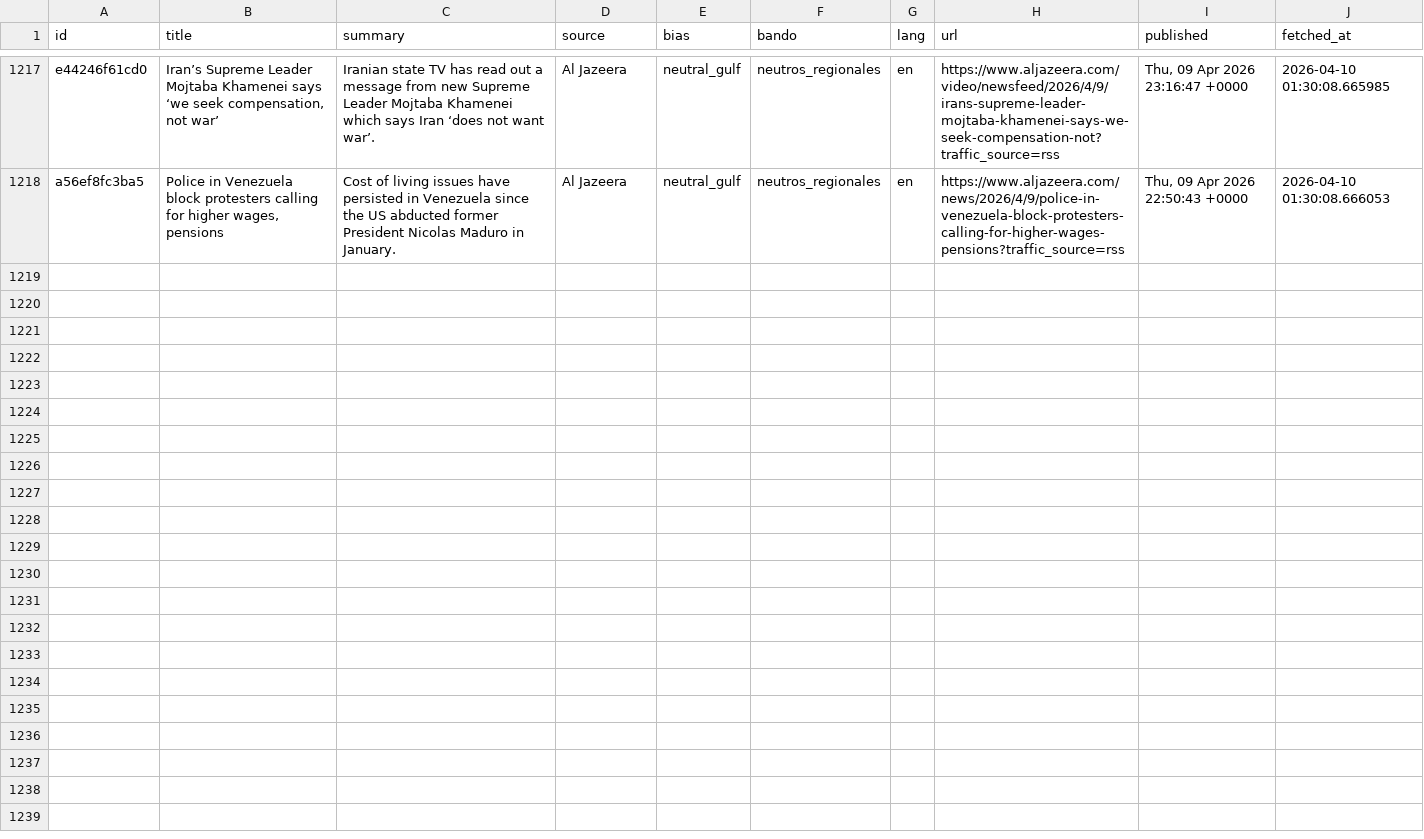
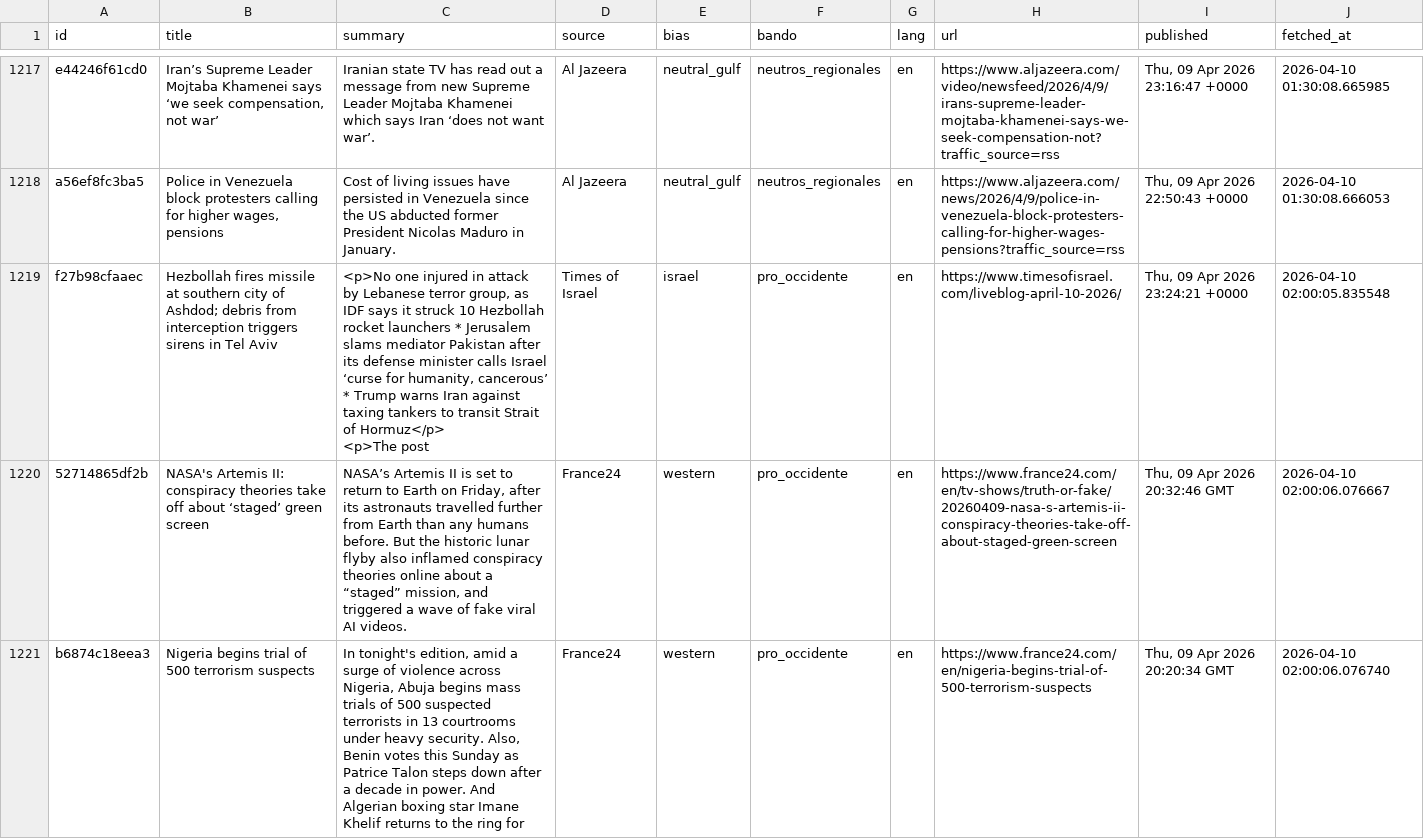
Before and after one commit to mcasrom/iran-osint-monitor, a CSV file: data/processed/iran_news.csv, drawn as a sheet; only a part is shown, gaps mark what is left out; the diff covers the shown part only.

```diff
--- a/data/processed/iran_news.csv
+++ b/data/processed/iran_news.csv
@@ -2443 +2443,5 @@ e44246f61cd0,"Iran’s Supreme Leader Mojtaba Khamenei says ‘we seek compensat
 a56ef8fc3ba5,"Police in Venezuela block protesters calling for higher wages, pensions",Cost of living issues have persisted in Venezuela since the US abducted former President Nicolas Maduro in January.,Al Jazeera,neutral_gulf,neutros_regionales,en,https://www.aljazeera.com/news/2026/4/9/police-in-venezuela-block-protesters-calling-for-higher-wages-pensions?traffic_source=rss,"Thu, 09 Apr 2026 22:50:43 +0000",2026-04-10 01:30:08.666053
+f27b98cfaaec,Hezbollah fires missile at southern city of Ashdod; debris from interception triggers sirens in Tel Aviv,"<p>No one injured in attack by Lebanese terror group, as IDF says it struck 10 Hezbollah rocket launchers * Jerusalem slams mediator Pakistan after its defense minister calls Israel ‘curse for humanity, cancerous’ * Trump warns Iran against taxing tankers to transit Strait of Hormuz</p>
+<p>The post ",Times of Israel,israel,pro_occidente,en,https://www.timesofisrael.com/liveblog-april-10-2026/,"Thu, 09 Apr 2026 23:24:21 +0000",2026-04-10 02:00:05.835548
+52714865df2b,NASA's Artemis II: conspiracy theories take off about ‘staged’ green screen,"NASA’s Artemis II is set to return to Earth on Friday, after its astronauts travelled further from Earth than any humans before. But the historic lunar flyby also inflamed conspiracy theories online about a “staged” mission, and triggered a wave of fake viral AI videos.",France24,western,pro_occidente,en,https://www.france24.com/en/tv-shows/truth-or-fake/20260409-nasa-s-artemis-ii-conspiracy-theories-take-off-about-staged-green-screen,"Thu, 09 Apr 2026 20:32:46 GMT",2026-04-10 02:00:06.076667
+b6874c18eea3,Nigeria begins trial of 500 terrorism suspects,"In tonight's edition, amid a surge of violence across Nigeria, Abuja begins mass trials of 500 suspected terrorists in 13 courtrooms under heavy security. Also, Benin votes this Sunday as Patrice Talon steps down after a decade in power. And Algerian boxing star Imane Khelif returns to the ring for ",France24,western,pro_occidente,en,https://www.france24.com/en/nigeria-begins-trial-of-500-terrorism-suspects,"Thu, 09 Apr 2026 20:20:34 GMT",2026-04-10 02:00:06.076740
```
Also changed, not shown: 2 added rows elsewhere in this file, data/processed/iran_keywords.csv, data/processed/iran_narratives.csv, 7 other files.
